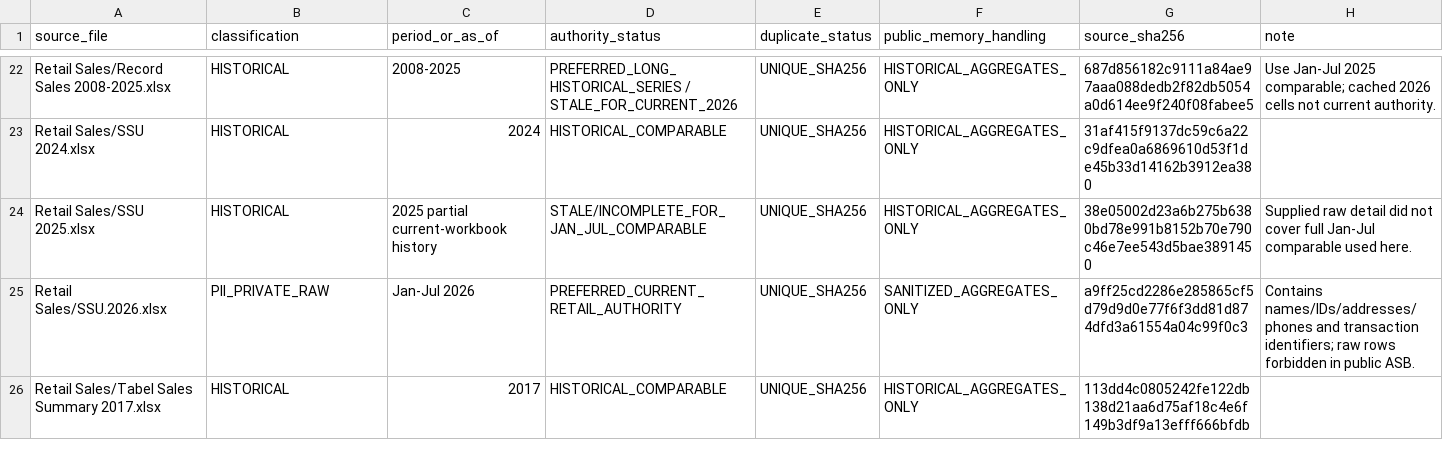
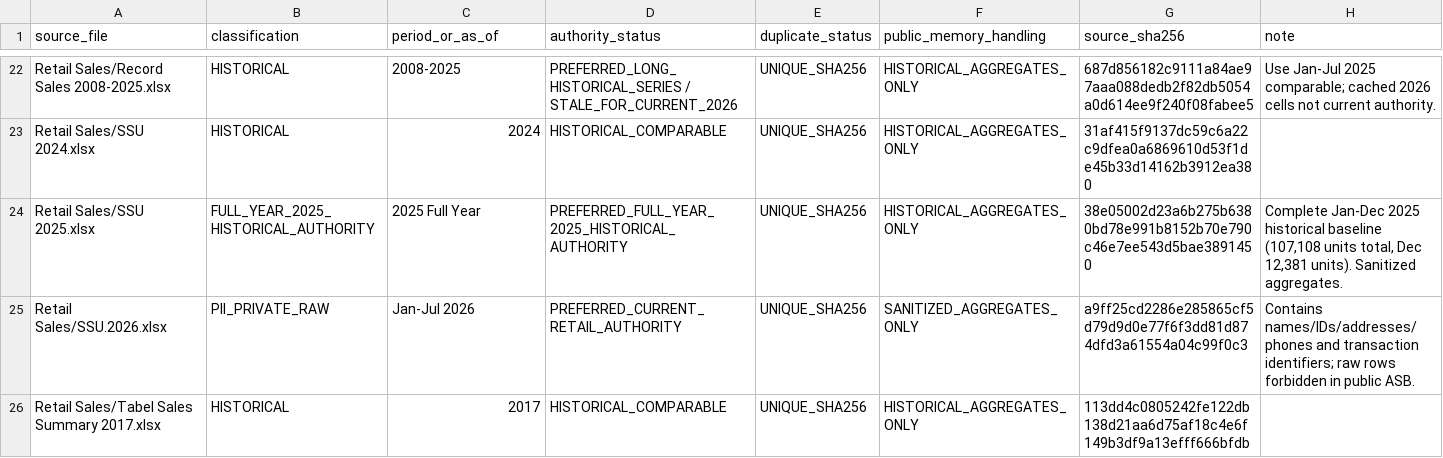
Before and after one commit to progamer6918/airo-second-brain, a TSV file: wiki/workdesk/brain/reference/OPERATIONAL_DATA_INVENTORY.tsv, drawn as a sheet; only a part is shown, gaps mark what is left out.

Commit message:
feat(workdesk): Add Retail Sales 2025 Full Year Historical Authority

```diff
--- a/wiki/workdesk/brain/reference/OPERATIONAL_DATA_INVENTORY.tsv
+++ b/wiki/workdesk/brain/reference/OPERATIONAL_DATA_INVENTORY.tsv
@@ -23,3 +23,3 @@ Retail Sales/Record Sales 2008-2025.xlsx	HISTORICAL	2008-2025	PREFERRED_LONG_HIS
 Retail Sales/SSU 2024.xlsx	HISTORICAL	2024	HISTORICAL_COMPARABLE	UNIQUE_SHA256	HISTORICAL_AGGREGATES_ONLY	31af415f9137dc59c6a22c9dfea0a6869610d53f1de45b33d14162b3912ea380	
-Retail Sales/SSU 2025.xlsx	HISTORICAL	2025 partial current-workbook history	STALE/INCOMPLETE_FOR_JAN_JUL_COMPARABLE	UNIQUE_SHA256	HISTORICAL_AGGREGATES_ONLY	38e05002d23a6b275b6380bd78e991b8152b70e790c46e7ee543d5bae3891450	Supplied raw detail did not cover full Jan-Jul comparable used here.
+Retail Sales/SSU 2025.xlsx	FULL_YEAR_2025_HISTORICAL_AUTHORITY	2025 Full Year	PREFERRED_FULL_YEAR_2025_HISTORICAL_AUTHORITY	UNIQUE_SHA256	HISTORICAL_AGGREGATES_ONLY	38e05002d23a6b275b6380bd78e991b8152b70e790c46e7ee543d5bae3891450	Complete Jan-Dec 2025 historical baseline (107,108 units total, Dec 12,381 units). Sanitized aggregates.
 Retail Sales/SSU.2026.xlsx	PII_PRIVATE_RAW	Jan-Jul 2026	PREFERRED_CURRENT_RETAIL_AUTHORITY	UNIQUE_SHA256	SANITIZED_AGGREGATES_ONLY	a9ff25cd2286e285865cf5d79d9d0e77f6f3dd81d874dfd3a61554a04c99f0c3	Contains names/IDs/addresses/phones and transaction identifiers; raw rows forbidden in public ASB.
```
Also changed, not shown: 5 other files.
